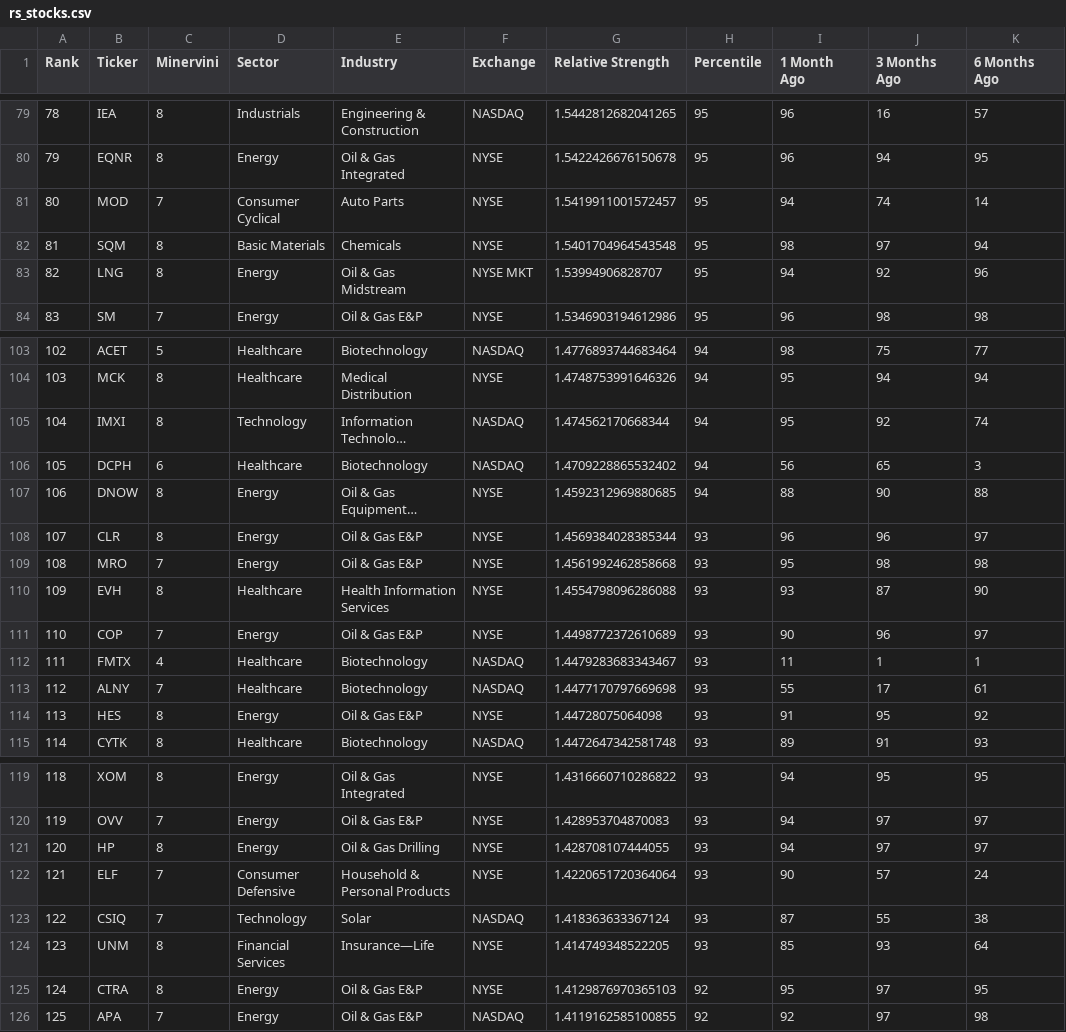
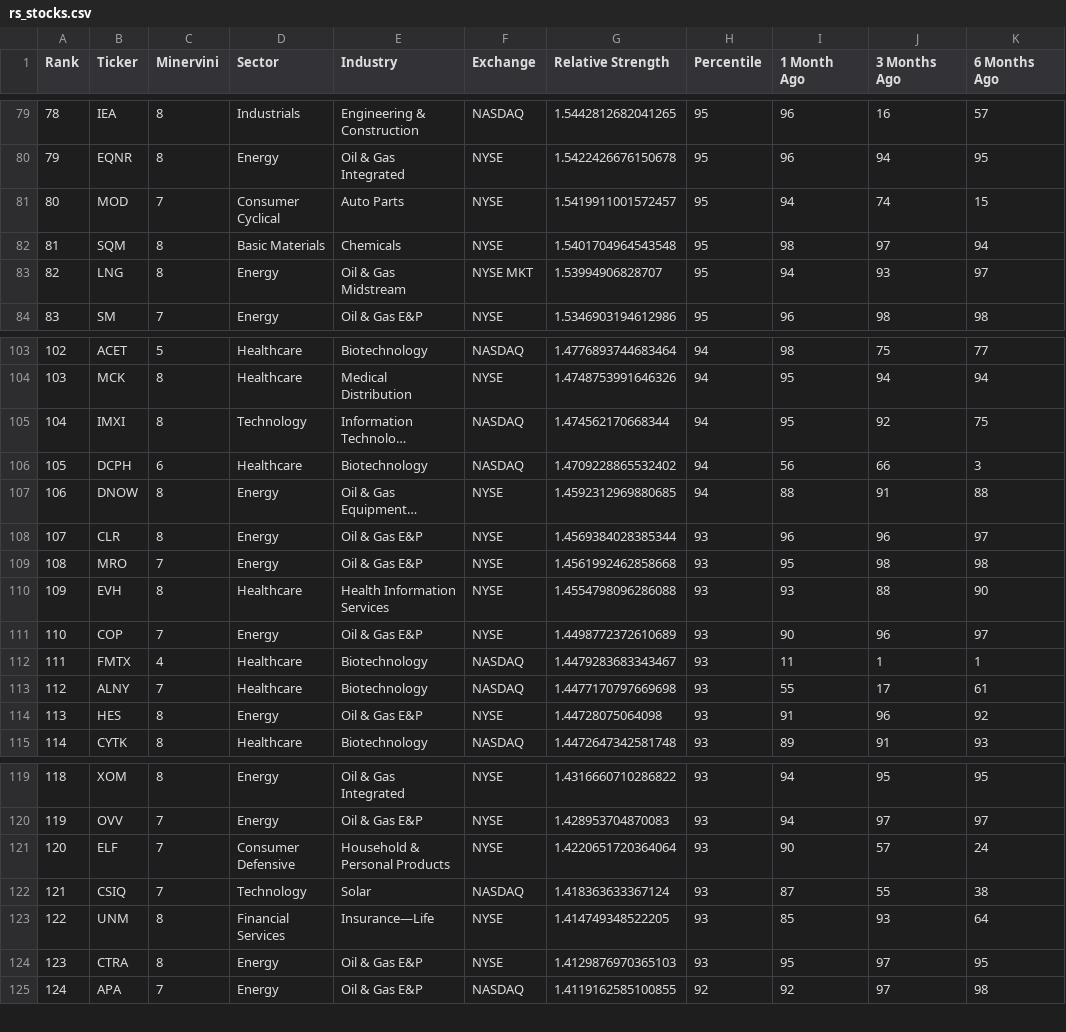
Before and after one commit to krajeshj/RS-python-scripts, a CSV file: RS-Daily-Log/output/rs_stocks.csv, drawn as a sheet; only a part is shown, gaps mark what is left out; long unchanged cells end in …; removed rows and columns are numbered as before the commit, all else as after; the diff covers the shown part only; the diff names each change by its address in the sheet, - before the commit and + after, or states it on an @@ line.

Commit message:
CI output update

```diff
--- a/RS-Daily-Log/output/rs_stocks.csv
+++ b/RS-Daily-Log/output/rs_stocks.csv
-K81 (6 Months Ago): 14
+K81 (6 Months Ago): 15
-J83 (3 Months Ago): 92
+J83 (3 Months Ago): 93
-K83 (6 Months Ago): 96
+K83 (6 Months Ago): 97
-K105 (6 Months Ago): 74
+K105 (6 Months Ago): 75
-J106 (3 Months Ago): 65
+J106 (3 Months Ago): 66
-J107 (3 Months Ago): 90
+J107 (3 Months Ago): 91
-J110 (3 Months Ago): 87
+J110 (3 Months Ago): 88
-J114 (3 Months Ago): 95
+J114 (3 Months Ago): 96
-row 121: 120 | HP | 8 | Energy | Oil & Gas Drilling | NYSE | 1.428708107444055 | 93 | 94 | 97 | 97
@@ column A (Rank) renumbered from row 121 down @@
-H124 (Percentile): 92
+H124 (Percentile): 93
```
Also changed, not shown: 23 edited cells elsewhere in this file, RS-Daily-Log/output/rs_industries.csv, RS-Daily-Log/output/rs_stocks_minervini.csv, 4 other files.
